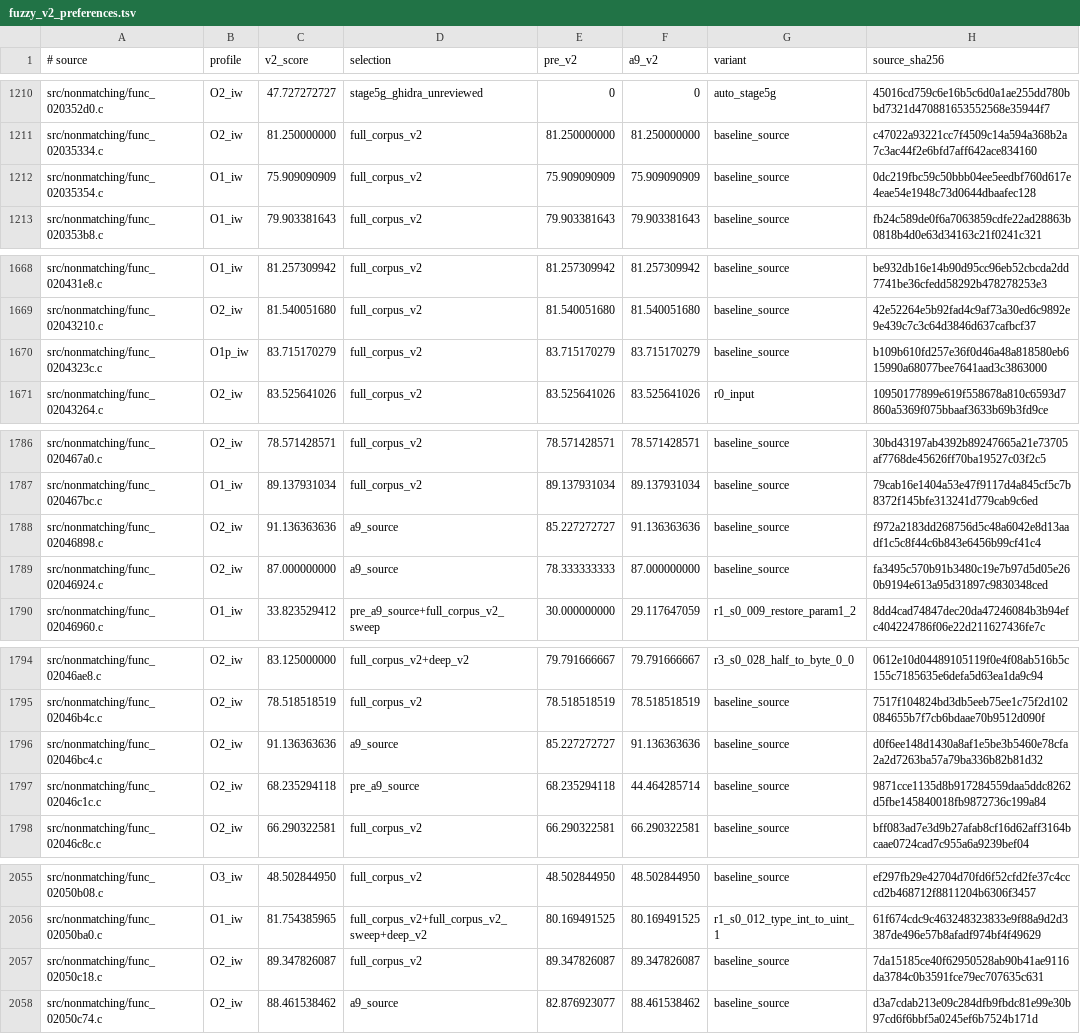
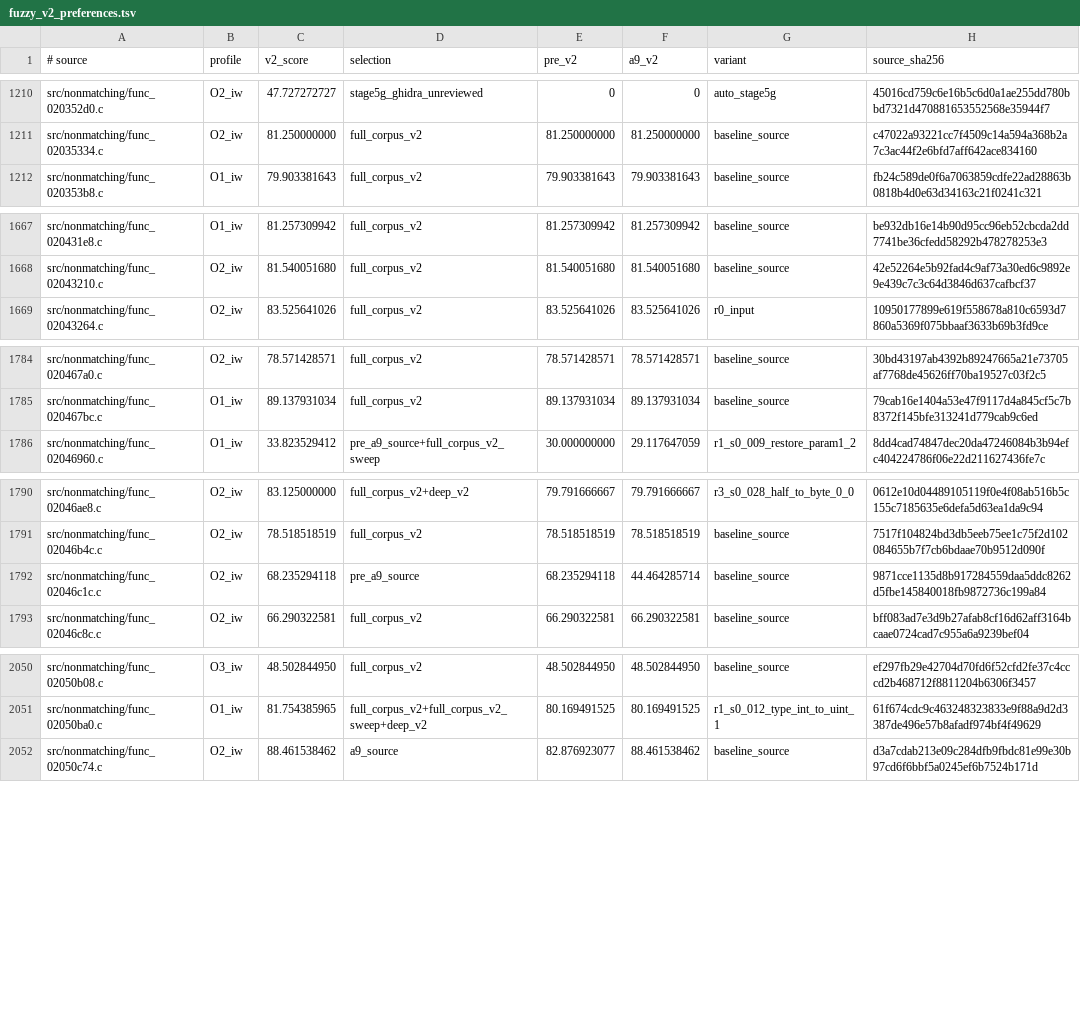
Before and after one commit to dothacktranslate/okamiden-decomp, a TSV file: config/arm9/fuzzy_v2_preferences.tsv, drawn as a sheet; only a part is shown, gaps mark what is left out; the diff covers the shown part only.

```diff
--- a/config/arm9/fuzzy_v2_preferences.tsv
+++ b/config/arm9/fuzzy_v2_preferences.tsv
@@ -1211,3 +1211,2 @@ src/nonmatching/func_020352d0.c	O2_iw	47.727272727	stage5g_ghidra_unreviewed	0	0
 src/nonmatching/func_02035334.c	O2_iw	81.250000000	full_corpus_v2	81.250000000	81.250000000	baseline_source	c47022a93221cc7f4509c14a594a368b2a7c3ac44f2e6bfd7aff642ace834160
-src/nonmatching/func_02035354.c	O1_iw	75.909090909	full_corpus_v2	75.909090909	75.909090909	baseline_source	0dc219fbc59c50bbb04ee5eedbf760d617e4eae54e1948c73d0644dbaafec128
 src/nonmatching/func_020353b8.c	O1_iw	79.903381643	full_corpus_v2	79.903381643	79.903381643	baseline_source	fb24c589de0f6a7063859cdfe22ad28863b0818b4d0e63d34163c21f0241c321
@@ -1669,3 +1668,2 @@ src/nonmatching/func_020431e8.c	O1_iw	81.257309942	full_corpus_v2	81.257309942	8
 src/nonmatching/func_02043210.c	O2_iw	81.540051680	full_corpus_v2	81.540051680	81.540051680	baseline_source	42e52264e5b92fad4c9af73a30ed6c9892e9e439c7c3c64d3846d637cafbcf37
-src/nonmatching/func_0204323c.c	O1p_iw	83.715170279	full_corpus_v2	83.715170279	83.715170279	baseline_source	b109b610fd257e36f0d46a48a818580eb615990a68077bee7641aad3c3863000
 src/nonmatching/func_02043264.c	O2_iw	83.525641026	full_corpus_v2	83.525641026	83.525641026	r0_input	10950177899e619f558678a810c6593d7860a5369f075bbaaf3633b69b3fd9ce
@@ -1787,4 +1785,2 @@ src/nonmatching/func_020467a0.c	O2_iw	78.571428571	full_corpus_v2	78.571428571	7
 src/nonmatching/func_020467bc.c	O1_iw	89.137931034	full_corpus_v2	89.137931034	89.137931034	baseline_source	79cab16e1404a53e47f9117d4a845cf5c7b8372f145bfe313241d779cab9c6ed
-src/nonmatching/func_02046898.c	O2_iw	91.136363636	a9_source	85.227272727	91.136363636	baseline_source	f972a2183dd268756d5c48a6042e8d13aadf1c5c8f44c6b843e6456b99cf41c4
-src/nonmatching/func_02046924.c	O2_iw	87.000000000	a9_source	78.333333333	87.000000000	baseline_source	fa3495c570b91b3480c19e7b97d5d05e260b9194e613a95d31897c9830348ced
 src/nonmatching/func_02046960.c	O1_iw	33.823529412	pre_a9_source+full_corpus_v2_sweep	30.000000000	29.117647059	r1_s0_009_restore_param1_2	8dd4cad74847dec20da47246084b3b94efc404224786f06e22d211627436fe7c
@@ -1795,3 +1791,2 @@ src/nonmatching/func_02046ae8.c	O2_iw	83.125000000	full_corpus_v2+deep_v2	79.791
 src/nonmatching/func_02046b4c.c	O2_iw	78.518518519	full_corpus_v2	78.518518519	78.518518519	baseline_source	7517f104824bd3db5eeb75ee1c75f2d102084655b7f7cb6bdaae70b9512d090f
-src/nonmatching/func_02046bc4.c	O2_iw	91.136363636	a9_source	85.227272727	91.136363636	baseline_source	d0f6ee148d1430a8af1e5be3b5460e78cfa2a2d7263ba57a79ba336b82b81d32
 src/nonmatching/func_02046c1c.c	O2_iw	68.235294118	pre_a9_source	68.235294118	44.464285714	baseline_source	9871cce1135d8b917284559daa5ddc8262d5fbe145840018fb9872736c199a84
@@ -2056,3 +2051,2 @@ src/nonmatching/func_02050b08.c	O3_iw	48.502844950	full_corpus_v2	48.502844950	4
 src/nonmatching/func_02050ba0.c	O1_iw	81.754385965	full_corpus_v2+full_corpus_v2_sweep+deep_v2	80.169491525	80.169491525	r1_s0_012_type_int_to_uint_1	61f674cdc9c463248323833e9f88a9d2d3387de496e57b8afadf974bf4f49629
-src/nonmatching/func_02050c18.c	O2_iw	89.347826087	full_corpus_v2	89.347826087	89.347826087	baseline_source	7da15185ce40f62950528ab90b41ae9116da3784c0b3591fce79ec707635c631
 src/nonmatching/func_02050c74.c	O2_iw	88.461538462	a9_source	82.876923077	88.461538462	baseline_source	d3a7cdab213e09c284dfb9fbdc81e99e30b97cd6f6bbf5a0245ef6b7524b171d
```
Also changed, not shown: 3 removed rows elsewhere in this file, config/arm9/mwcc_sources.tsv, 10 other files.
